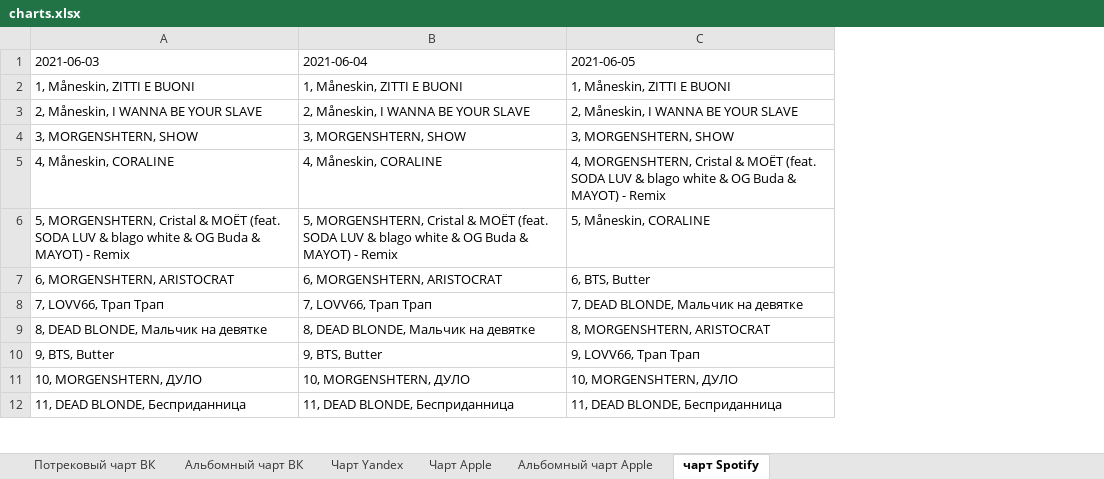
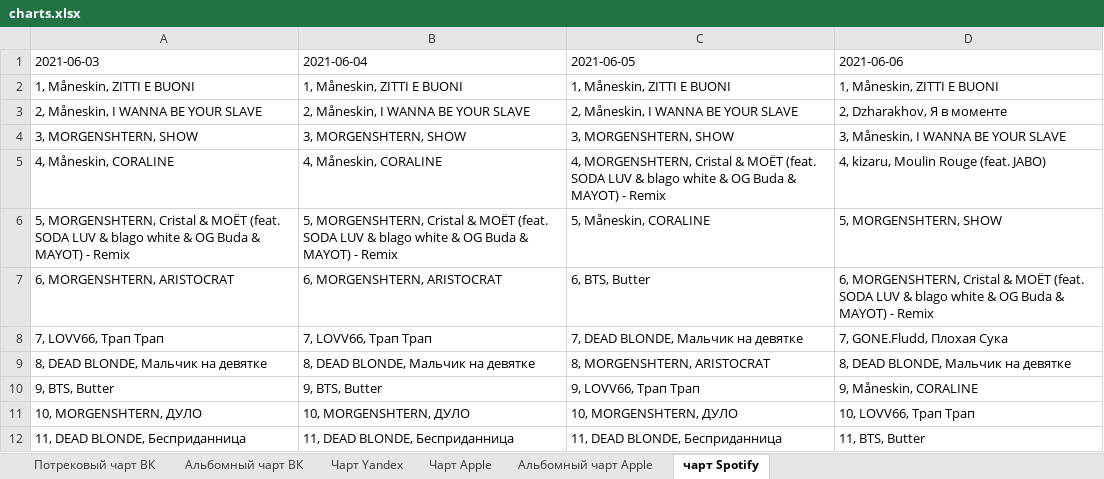
Before and after one commit to alexei-zhuravlev/charts_for_UM, an Excel workbook: charts.xlsx, sheet чарт Spotify, drawn as a sheet; only a part is shown; values as stored, in another font and other column widths than the file's, no borders; the diff names each change by its address in the sheet, - before the commit and + after, or states it on an @@ line.

```diff
--- a/charts.xlsx (sheet чарт Spotify)
+++ b/charts.xlsx (sheet чарт Spotify)
+column D (2021-06-06), rows 2-12: 1, Måneskin, ZITTI E BUONI | 2, Dzharakhov, Я в моменте | 3, Måneskin, I WANNA BE YOUR SLAVE | 4, kizaru, Moulin Rouge (feat. JABO) | 5, MORGENSHTERN, SHOW | 6, MORGENSHTERN, Cristal & МОЁТ (feat. SODA LUV & blago white & OG Buda & MAYOT) - Remix | 7, GONE.Fludd, Плохая Сука | 8, DEAD BLONDE, Мальчик на девятке | 9, Måneskin, CORALINE | 10, LOVV66, Трап Трап | 11, BTS, Butter
```
Also changed, not shown: sheet Альбомный чарт Apple, sheet Чарт Apple, sheet Альбомный чарт ВК, sheet Чарт Yandex, sheet Потрековый чарт ВК.
